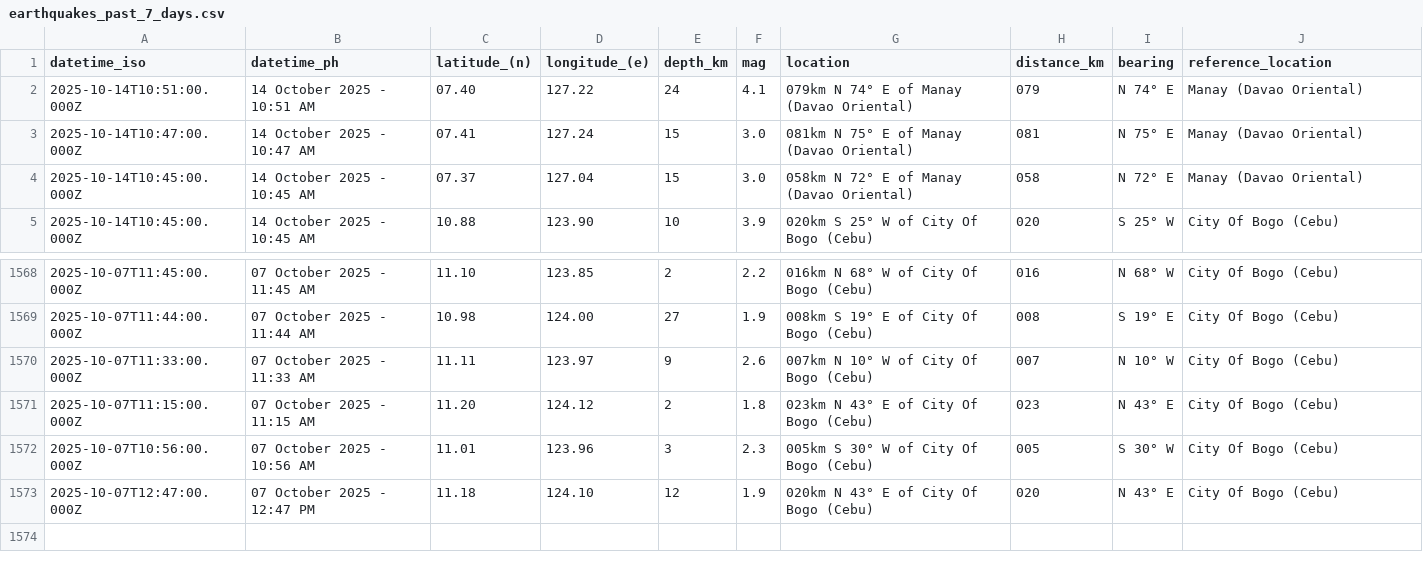
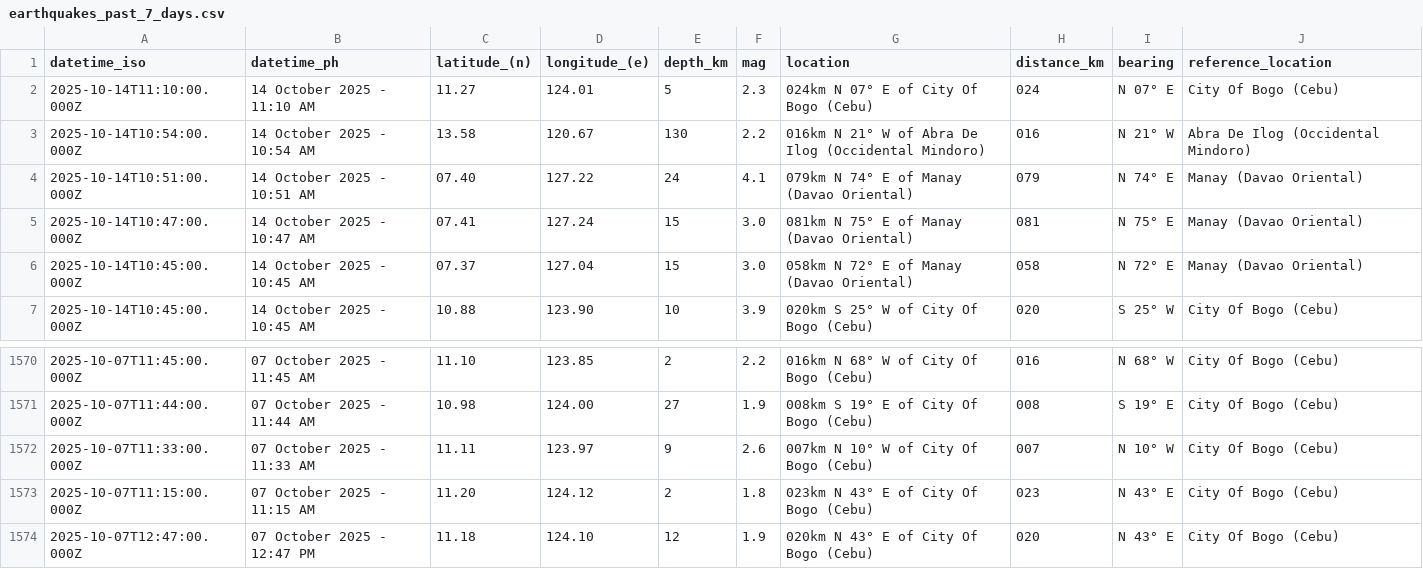
Before and after one commit to chamthesleeptalker/earthquake-tracker, a CSV file: earthquakes_past_7_days.csv, drawn as a sheet; only a part is shown, gaps mark what is left out.

```diff
--- a/earthquakes_past_7_days.csv
+++ b/earthquakes_past_7_days.csv
@@ -1,2 +1,4 @@
 datetime_iso,datetime_ph,latitude_(n),longitude_(e),depth_km,mag,location,distance_km,bearing,reference_location
+2025-10-14T11:10:00.000Z,14 October 2025 - 11:10 AM,11.27,124.01,5,2.3,024km N 07° E of City Of Bogo (Cebu),024,N 07° E,City Of Bogo (Cebu)
+2025-10-14T10:54:00.000Z,14 October 2025 - 10:54 AM,13.58,120.67,130,2.2,016km N 21° W of Abra De Ilog (Occidental Mindoro),016,N 21° W,Abra De Ilog (Occidental Mindoro)
 2025-10-14T10:51:00.000Z,14 October 2025 - 10:51 AM,07.40,127.22,24,4.1,079km N 74° E of Manay (Davao Oriental),079,N 74° E,Manay (Davao Oriental)
@@ -1571,3 +1573,2 @@ datetime_iso,datetime_ph,latitude_(n),longitude_(e),depth_km,mag,location,distan
 2025-10-07T11:15:00.000Z,07 October 2025 - 11:15 AM,11.20,124.12,2,1.8,023km N 43° E of City Of Bogo (Cebu),023,N 43° E,City Of Bogo (Cebu)
-2025-10-07T10:56:00.000Z,07 October 2025 - 10:56 AM,11.01,123.96,3,2.3,005km S 30° W of City Of Bogo (Cebu),005,S 30° W,City Of Bogo (Cebu)
 2025-10-07T12:47:00.000Z,07 October 2025 - 12:47 PM,11.18,124.10,12,1.9,020km N 43° E of City Of Bogo (Cebu),020,N 43° E,City Of Bogo (Cebu)
```
Also changed, not shown: earthquake_summary_stats.csv, earthquakes.csv, 5 other files.
